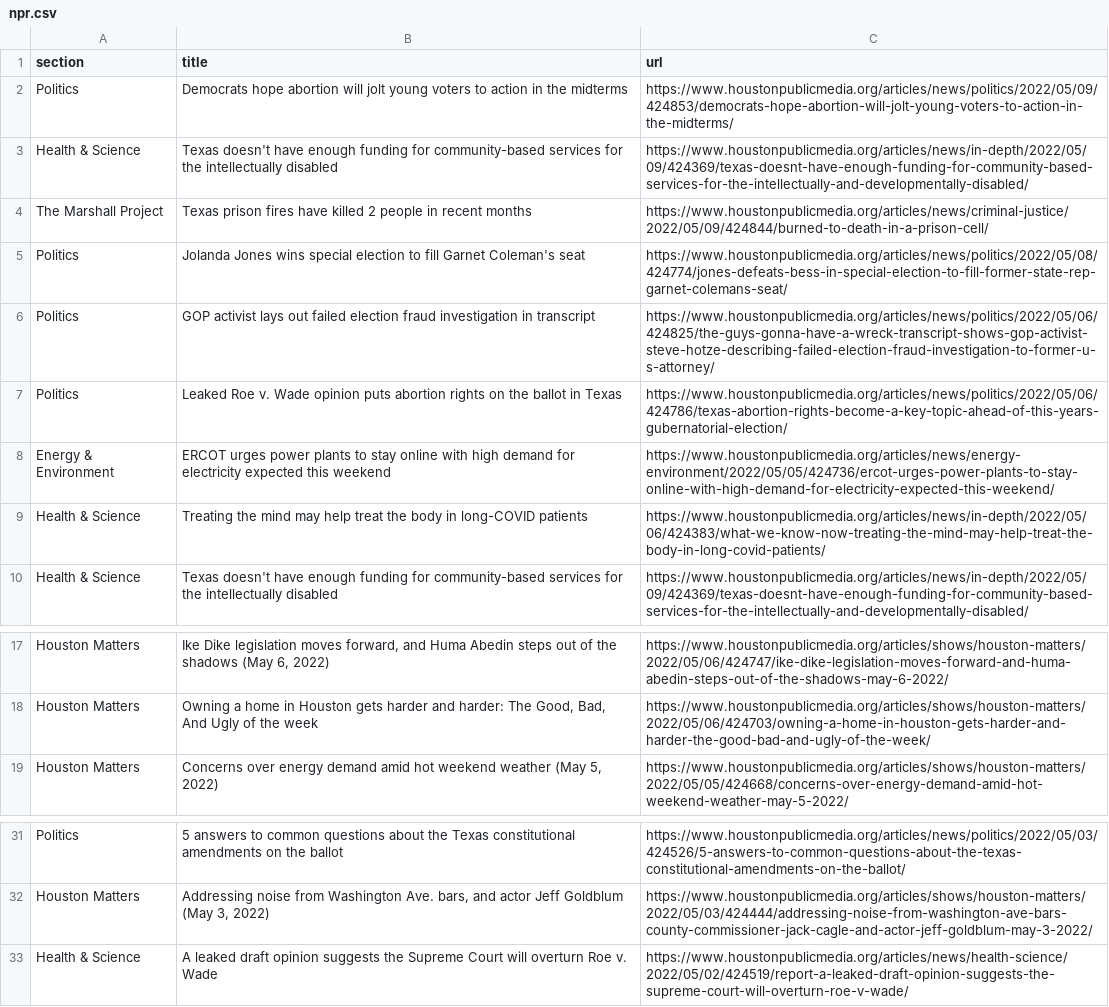
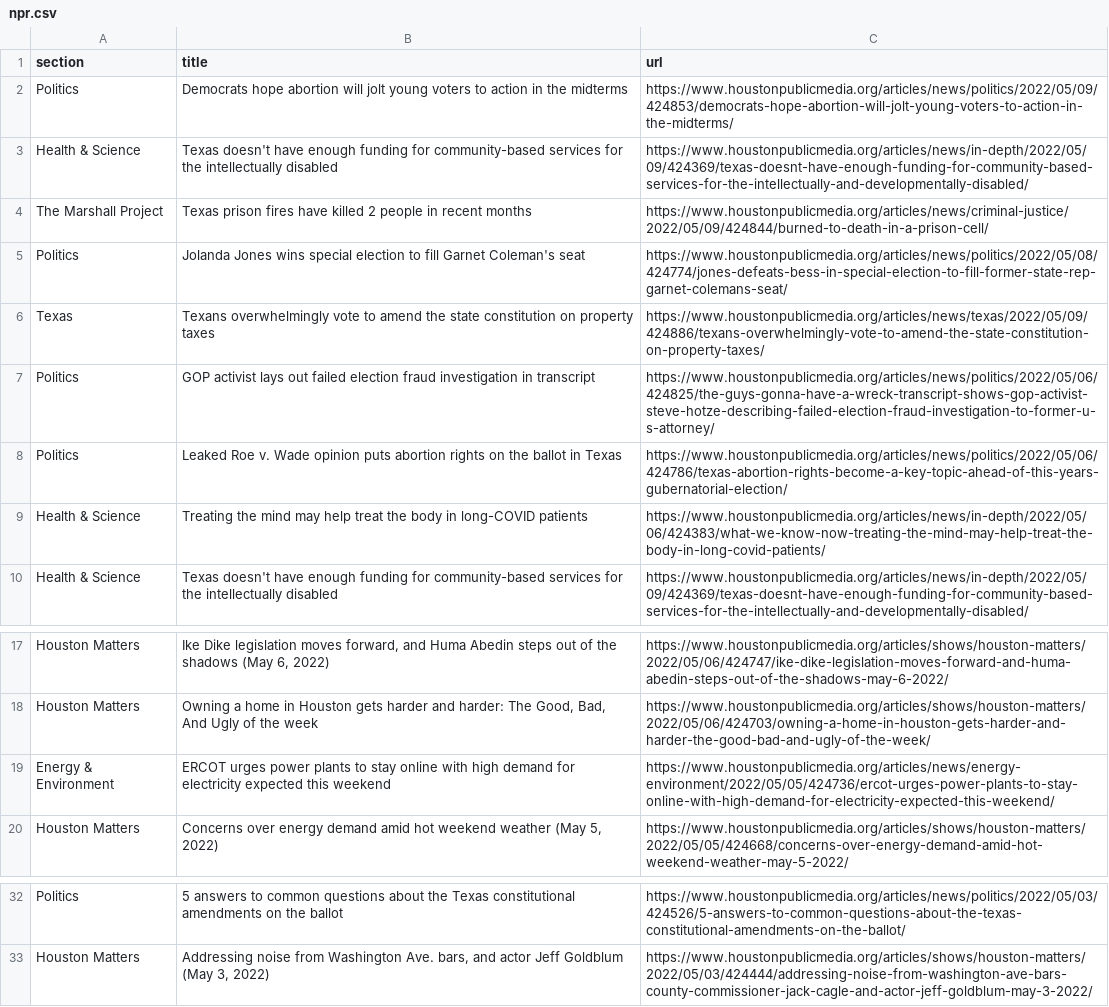
Before and after one commit to naokatoh/auto-scraper, a CSV file: npr.csv, drawn as a sheet; only a part is shown, gaps mark what is left out.

```diff
--- a/npr.csv
+++ b/npr.csv
@@ -5,5 +5,5 @@ The Marshall Project,Texas prison fires have killed 2 people in recent months,ht
 Politics,Jolanda Jones wins special election to fill Garnet Coleman's seat,https://www.houstonpublicmedia.org/articles/news/politics/2022/05/08/424774/jones-defeats-bess-in-special-election-to-fill-former-state-rep-garnet-colemans-seat/
+Texas,Texans overwhelmingly vote to amend the state constitution on property taxes,https://www.houstonpublicmedia.org/articles/news/texas/2022/05/09/424886/texans-overwhelmingly-vote-to-amend-the-state-constitution-on-property-taxes/
 Politics,GOP activist lays out failed election fraud investigation in transcript,https://www.houstonpublicmedia.org/articles/news/politics/2022/05/06/424825/the-guys-gonna-have-a-wreck-transcript-shows-gop-activist-steve-hotze-describing-failed-election-fraud-investigation-to-former-u-s-attorney/
 Politics,Leaked Roe v. Wade opinion puts abortion rights on the ballot in Texas,https://www.houstonpublicmedia.org/articles/news/politics/2022/05/06/424786/texas-abortion-rights-become-a-key-topic-ahead-of-this-years-gubernatorial-election/
-Energy & Environment,ERCOT urges power plants to stay online with high demand for electricity expected this weekend,https://www.houstonpublicmedia.org/articles/news/energy-environment/2022/05/05/424736/ercot-urges-power-plants-to-stay-online-with-high-demand-for-electricity-expected-this-weekend/
 Health & Science,Treating the mind may help treat the body in long-COVID patients,https://www.houstonpublicmedia.org/articles/news/in-depth/2022/05/06/424383/what-we-know-now-treating-the-mind-may-help-treat-the-body-in-long-covid-patients/
@@ -18,2 +18,3 @@ Houston Matters,"Ike Dike legislation moves forward, and Huma Abedin steps out o
 Houston Matters,"Owning a home in Houston gets harder and harder: The Good, Bad, And Ugly of the week",https://www.houstonpublicmedia.org/articles/shows/houston-matters/2022/05/06/424703/owning-a-home-in-houston-gets-harder-and-harder-the-good-bad-and-ugly-of-the-week/
+Energy & Environment,ERCOT urges power plants to stay online with high demand for electricity expected this weekend,https://www.houstonpublicmedia.org/articles/news/energy-environment/2022/05/05/424736/ercot-urges-power-plants-to-stay-online-with-high-demand-for-electricity-expected-this-weekend/
 Houston Matters,"Concerns over energy demand amid hot weekend weather (May 5, 2022)",https://www.houstonpublicmedia.org/articles/shows/houston-matters/2022/05/05/424668/concerns-over-energy-demand-amid-hot-weekend-weather-may-5-2022/
@@ -32,2 +33 @@ Politics,5 answers to common questions about the Texas constitutional amendments
 Houston Matters,"Addressing noise from Washington Ave. bars, and actor Jeff Goldblum (May 3, 2022)",https://www.houstonpublicmedia.org/articles/shows/houston-matters/2022/05/03/424444/addressing-noise-from-washington-ave-bars-county-commissioner-jack-cagle-and-actor-jeff-goldblum-may-3-2022/
-Health & Science,A leaked draft opinion suggests the Supreme Court will overturn Roe v. Wade,https://www.houstonpublicmedia.org/articles/news/health-science/2022/05/02/424519/report-a-leaked-draft-opinion-suggests-the-supreme-court-will-overturn-roe-v-wade/
```
